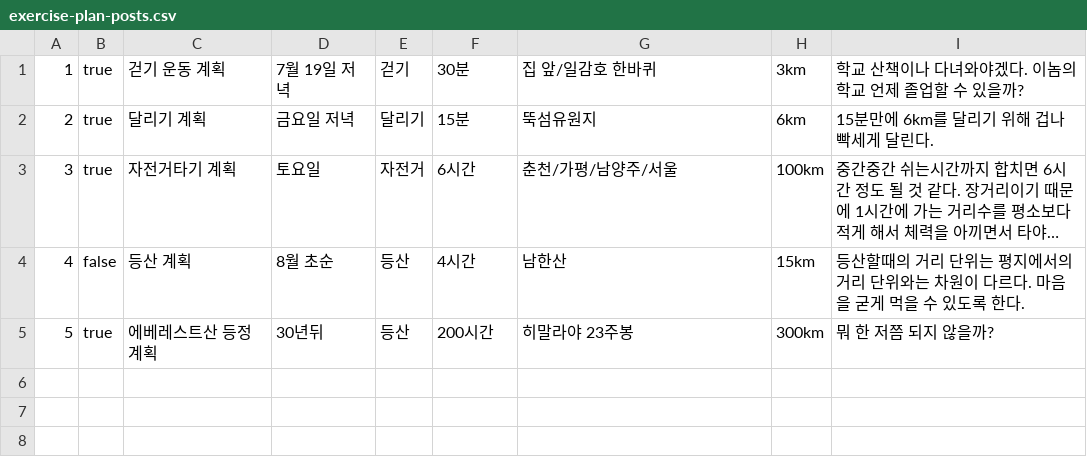
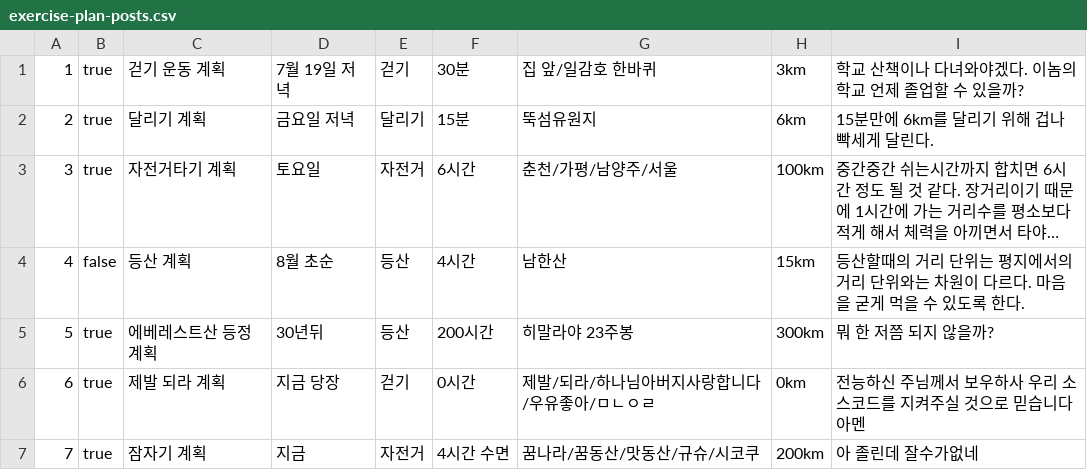
Before and after one commit to hsjkdss228/web-01-project01-hsjkdss228, a CSV file: data/exercise-plan-posts.csv, drawn as a sheet; long unchanged cells end in …; the diff names each change by its address in the sheet, - before the commit and + after, or states it on an @@ line.

```diff
--- a/data/exercise-plan-posts.csv
+++ b/data/exercise-plan-posts.csv
+row 6: 6 | true | 제발 되라 계획 | 지금 당장 | 걷기 | 0시간 | 제발/되라/하나님아버지사랑합니다/우유좋아/ㅁㄴㅇㄹ | 0km | 전능하신 주님께서 보우하사 우리 소스코드를 지켜주실 것으로 믿습니다 아멘
+row 7: 7 | true | 잠자기 계획 | 지금 | 자전거 | 4시간 수면 | 꿈나라/꿈동산/맛동산/규슈/시코쿠 | 200km | 아 졸린데 잘수가없네
```
Also changed, not shown: data/exercise-record-posts.csv, 3 other files.
